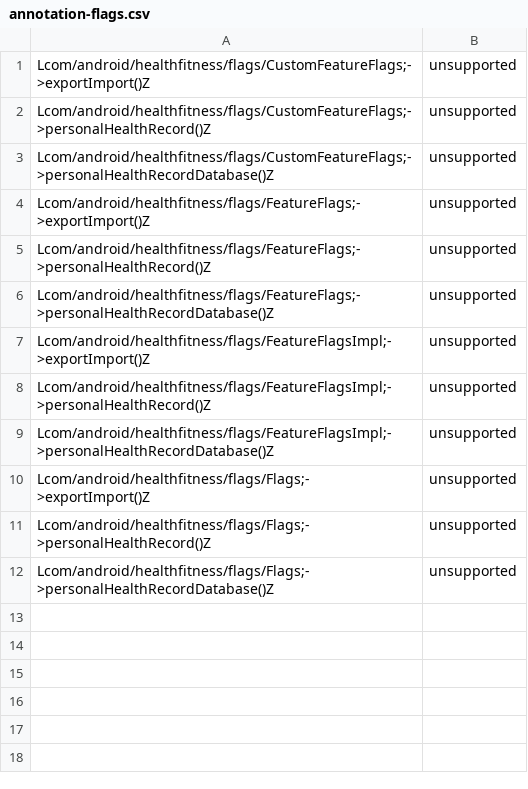
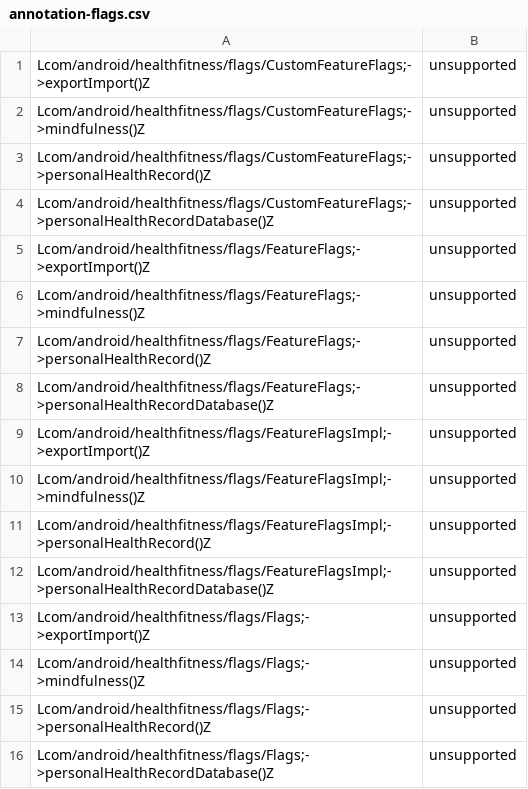
Before and after one commit to msft-mirror-aosp/platform.prebuilts.module_sdk.HealthFitness, a CSV file: current/hiddenapi/annotation-flags.csv, drawn as a sheet.

Commit message:
DO NOT MERGE: Drop prebuilt files to android source tree.
The following files have been updated as part of this change:

current/Android.bp
current/snapshot-creation-build-number.txt
current/hiddenapi/annotation-flags.csv
current/hiddenapi/filtered-flags.csv
current/hiddenapi/filtered-stub-flags.csv
current/hiddenapi/index.csv
current/hiddenapi/metadata.csv
current/hiddenapi/signature-patterns.csv
current/licenses/build/soong/licenses/LICENSE
current/sdk_library/system/framework-healthfitness-removed.txt
current/sdk_library/system/framework-healthfitness-stubs.jar
current/sdk_library/system/framework-healthfitness.srcjar
current/sdk_library/system/framework-healthfitness.txt
current/sdk_library/system/framework-healthfitness_annotations.zip
current/sdk_library/public/framework-healthfitness-removed.txt
current/sdk_library/public/framework-healthfitness-stubs.jar
current/sdk_library/public/framework-healthfitness.srcjar
current/sdk_library/public/framework-healthfitness.txt
current/sdk_library/public/framework-healthfitness_annotations.zip
current/sdk_library/public/service-healthfitness-removed.txt
current/sdk_library/public/service-healthfitness-stubs.jar
current/sdk_library/public/service-healthfitness.srcjar
current/sdk_library/public/service-healthfitness.txt
current/sdk_library/public/service-healthfitness_annotations.zip
current/sdk_library/module-lib/framework-healthfitness-removed.txt
current/sdk_library/module-lib/framework-healthfitness-stubs.jar
current/sdk_library/module-lib/framework-healthfitness.srcjar
current/sdk_library/module-lib/framework-healthfitness.txt
current/sdk_library/module-lib/framework-healthfitness_annotations.zip
current/sdk_library/system-server/service-healthfitness-removed.txt
current/sdk_library/system-server/service-healthfitness-stubs.jar
current/sdk_library/system-server/service-healthfitness.srcjar
current/sdk_library/system-server/service-healthfitness.txt
current/sdk_library/system-server/service-healthfitness_annotations.zip

Built here: ab/T1010111

This build IS suitable for public release.

The change is generated with prebuilt drop tool.

Test: presubmit
Bug: 346347711
Change-Id: I3d1923bd19d50f127cce2e813bc507ab598320a8

```diff
--- a/current/hiddenapi/annotation-flags.csv
+++ b/current/hiddenapi/annotation-flags.csv
@@ -1,2 +1,3 @@
 Lcom/android/healthfitness/flags/CustomFeatureFlags;->exportImport()Z,unsupported
+Lcom/android/healthfitness/flags/CustomFeatureFlags;->mindfulness()Z,unsupported
 Lcom/android/healthfitness/flags/CustomFeatureFlags;->personalHealthRecord()Z,unsupported
@@ -4,2 +5,3 @@ Lcom/android/healthfitness/flags/CustomFeatureFlags;->personalHealthRecordDataba
 Lcom/android/healthfitness/flags/FeatureFlags;->exportImport()Z,unsupported
+Lcom/android/healthfitness/flags/FeatureFlags;->mindfulness()Z,unsupported
 Lcom/android/healthfitness/flags/FeatureFlags;->personalHealthRecord()Z,unsupported
@@ -7,2 +9,3 @@ Lcom/android/healthfitness/flags/FeatureFlags;->personalHealthRecordDatabase()Z,
 Lcom/android/healthfitness/flags/FeatureFlagsImpl;->exportImport()Z,unsupported
+Lcom/android/healthfitness/flags/FeatureFlagsImpl;->mindfulness()Z,unsupported
 Lcom/android/healthfitness/flags/FeatureFlagsImpl;->personalHealthRecord()Z,unsupported
@@ -10,2 +13,3 @@ Lcom/android/healthfitness/flags/FeatureFlagsImpl;->personalHealthRecordDatabase
 Lcom/android/healthfitness/flags/Flags;->exportImport()Z,unsupported
+Lcom/android/healthfitness/flags/Flags;->mindfulness()Z,unsupported
 Lcom/android/healthfitness/flags/Flags;->personalHealthRecord()Z,unsupported
```
Also changed, not shown: current/hiddenapi/filtered-flags.csv, current/hiddenapi/filtered-stub-flags.csv, 5 other files.
